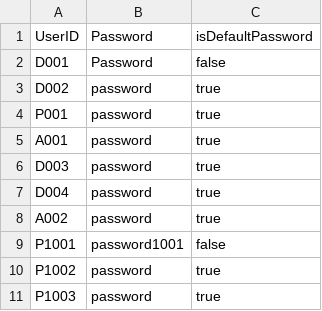
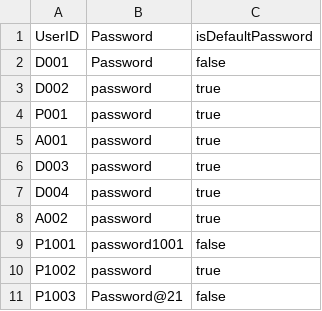
Before and after one commit to keerthivasan2002/SC2002, a CSV file: HMS/src/dependencies/UserID.csv, drawn as a sheet.

```diff
--- a/HMS/src/dependencies/UserID.csv
+++ b/HMS/src/dependencies/UserID.csv
@@ -10,2 +10,2 @@ P1001,password1001,false
 P1002,password,true
-P1003,password,true
+P1003,Password@21,false
```
Also changed, not shown: HMS/src/dependencies/Appointment_List.csv, out/production/HMS/dependencies/Appointment_List.csv, 15 other files.
